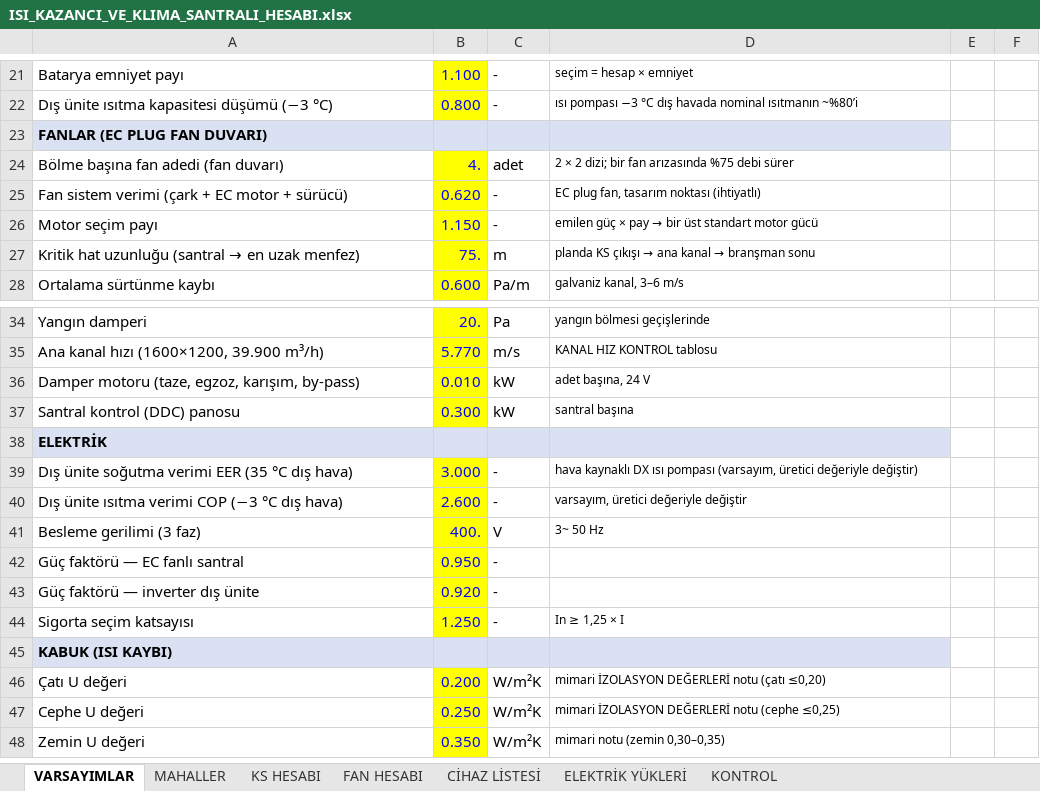
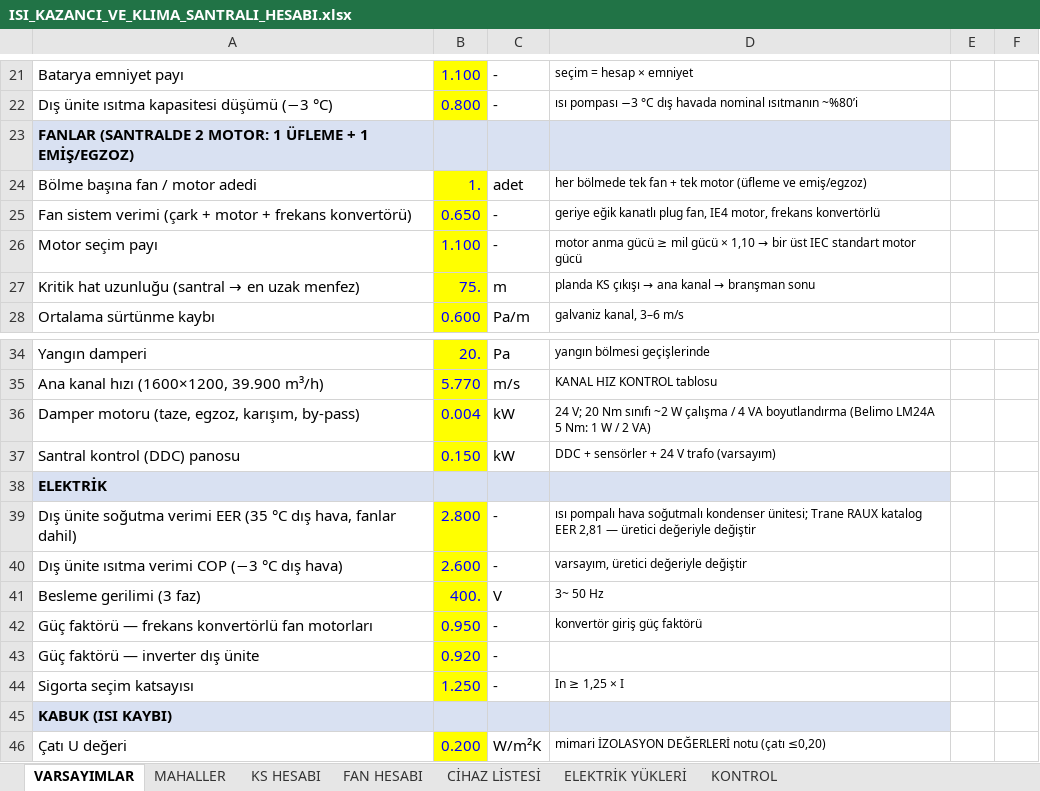
Before and after one commit to icanozkaya/rotas-cizim-motoru, an Excel workbook: proje/market_havalandirma/ISI_KAZANCI_VE_KLIMA_SANTRALI_HESABI.xlsx, sheet VARSAYIMLAR, drawn as a sheet; only a part is shown, gaps mark what is left out; the shorter side is filled out with more unchanged rows; values as stored, in another font and other column widths than the file's, no borders; removed rows and columns are numbered as before the commit, all else as after; the diff names each change by its address in the sheet, - before the commit and + after, or states it on an @@ line.

```diff
--- a/proje/market_havalandirma/ISI_KAZANCI_VE_KLIMA_SANTRALI_HESABI.xlsx (sheet VARSAYIMLAR)
+++ b/proje/market_havalandirma/ISI_KAZANCI_VE_KLIMA_SANTRALI_HESABI.xlsx (sheet VARSAYIMLAR)
-A23: FANLAR (EC PLUG FAN DUVARI)
+A23: FANLAR (SANTRALDE 2 MOTOR: 1 ÜFLEME + 1 EMİŞ/EGZOZ)
-row 24: Bölme başına fan adedi (fan duvarı) | 4. | adet | 2 × 2 dizi; bir fan arızasında %75 debi sürer
-row 25: Fan sistem verimi (çark + EC motor + sürücü) | 0.620 | - | EC plug fan, tasarım noktası (ihtiyatlı)
+row 24: Bölme başına fan / motor adedi | 1. | adet | her bölmede tek fan + tek motor (üfleme ve emiş/egzoz)
+row 25: Fan sistem verimi (çark + motor + frekans konvertörü) | 0.650 | - | geriye eğik kanatlı plug fan, IE4 motor, frekans konvertörlü
-B26: 1.150
+B26: 1.100
@@ D26: emilen güç × pay → bir üst standart motor… → motor anma gücü ≥ mil gücü × 1,10 → bir üst IEC standart motor… @@
-B36: 0.010
+B36: 0.004
-D36: adet başına, 24 V
+D36: 24 V; 20 Nm sınıfı ~2 W çalışma / 4 VA boyutlandırma (Belimo LM24A 5 Nm: 1 W / 2 VA)
-B37: 0.300
+B37: 0.150
-D37: santral başına
+D37: DDC + sensörler + 24 V trafo (varsayım)
-row 39: Dış ünite soğutma verimi EER (35 °C dış hava) | 3.000 | - | hava kaynaklı DX ısı pompası (varsayım, üretici değeriyle değiştir)
+row 39: Dış ünite soğutma verimi EER (35 °C dış hava, fanlar dahil) | 2.800 | - | ısı pompalı hava soğutmalı kondenser ünitesi; Trane RAUX katalog EER 2,81 — üretici değeriyle değiştir
-A42: Güç faktörü — EC fanlı santral
+A42: Güç faktörü — frekans konvertörlü fan motorları
-D42: (empty)
+D42: konvertör giriş güç faktörü
```
Also changed, not shown: sheet ELEKTRİK YÜKLERİ, sheet CİHAZ LİSTESİ, sheet FAN HESABI, sheet KS HESABI, 5 other files.
